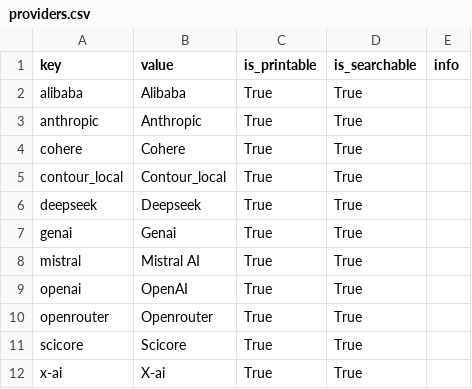
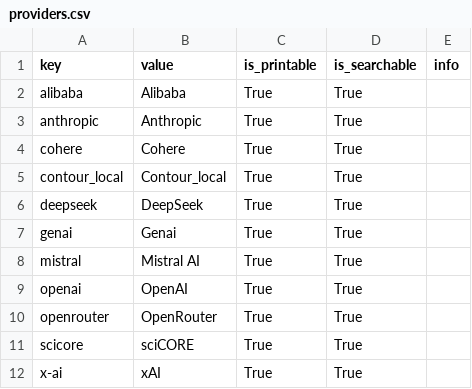
Before and after one commit to RISE-UNIBAS/humanities_data_benchmark, a CSV file: collected_results/providers.csv, drawn as a sheet.

Commit message:
Updated provider names

```diff
--- a/collected_results/providers.csv
+++ b/collected_results/providers.csv
@@ -5,3 +5,3 @@ cohere,Cohere,True,True,
 contour_local,Contour_local,True,True,
-deepseek,Deepseek,True,True,
+deepseek,DeepSeek,True,True,
 genai,Genai,True,True,
@@ -9,4 +9,4 @@ mistral,Mistral AI,True,True,
 openai,OpenAI,True,True,
-openrouter,Openrouter,True,True,
-scicore,Scicore,True,True,
-x-ai,X-ai,True,True,
+openrouter,OpenRouter,True,True,
+scicore,sciCORE,True,True,
+x-ai,xAI,True,True,
```
Also changed, not shown: 5 other files.
